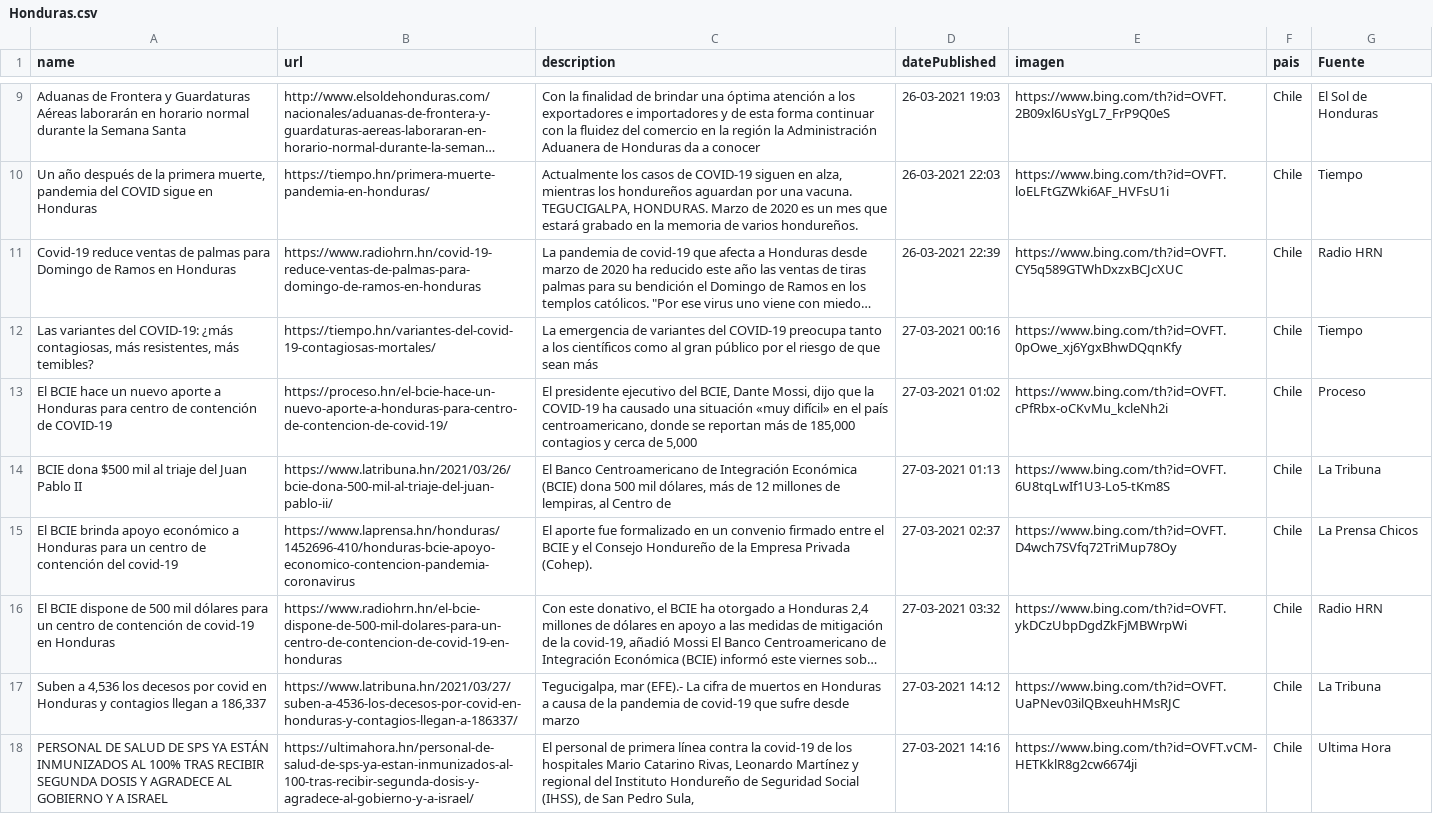
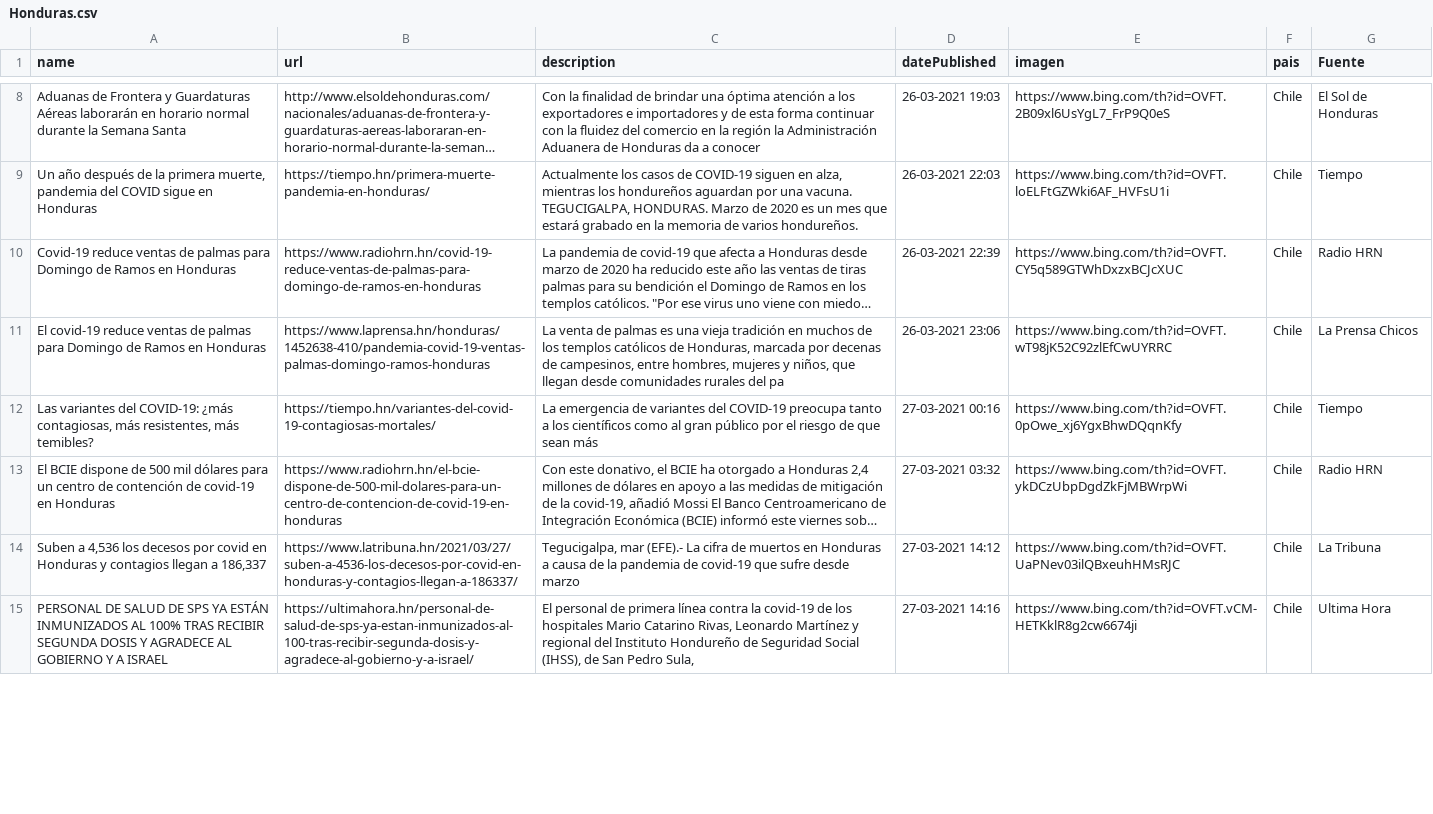
Before and after one commit to hectorflores329/github-actions_HN, a CSV file: Bing/News/Honduras.csv, drawn as a sheet; only a part is shown, gaps mark what is left out; long unchanged cells end in …; removed rows and columns are numbered as before the commit, all else as after; the diff covers the shown part only; the diff names each change by its address in the sheet, - before the commit and + after, or states it on an @@ line.

Commit message:
Descargado archivos

```diff
--- a/Bing/News/Honduras.csv
+++ b/Bing/News/Honduras.csv
+row 11: El covid-19 reduce ventas de palmas para Domingo de Ramos en Honduras | https://www.laprensa.hn/honduras/1452638-410/pandemia-covid-19-ventas-palmas-domingo-ramos-honduras | La venta de palmas es una vieja tradición en muchos de los templos católicos de Honduras, marcada por decenas de campesinos, entre hombres, mujeres y niños, que llegan desde comunidades rurales del pa | 26-03-2021 23:06 | https://www.bing.com/th?id=OVFT.wT98jK52C92zlEfCwUYRRC | Chile | La Prensa Chicos
-row 13: El BCIE hace un nuevo aporte a Honduras para centro de contención de COVID-19 | https://proceso.hn/el-bcie-hace-un-nuevo-aporte-a-honduras-para-centro-de-contencion-de-covid-19/ | El presidente ejecutivo del BCIE, Dante Mossi, dijo que la COVID-19 ha causado una situación «muy difícil» en el país centroamericano, donde se reportan más de 185,000 contagios y cerca de 5,000 | 27-03-2021 01:02 | https://www.bing.com/th?id=OVFT.cPfRbx-oCKvMu_kcleNh2i | Chile | Proceso
-row 14: BCIE dona $500 mil al triaje del Juan Pablo II | https://www.latribuna.hn/2021/03/26/bcie-dona-500-mil-al-triaje-del-juan-pablo-ii/ | El Banco Centroamericano de Integración Económica (BCIE) dona 500 mil dólares, más de 12 millones de lempiras, al Centro de | 27-03-2021 01:13 | https://www.bing.com/th?id=OVFT.6U8tqLwIf1U3-Lo5-tKm8S | Chile | La Tribuna
-row 15: El BCIE brinda apoyo económico a Honduras para un centro de contención del covid-19 | https://www.laprensa.hn/honduras/1452696-410/honduras-bcie-apoyo-economico-contencion-pandemia-coronavirus | El aporte fue formalizado en un convenio firmado entre el BCIE y el Consejo Hondureño de la Empresa Privada (Cohep). | 27-03-2021 02:37 | https://www.bing.com/th?id=OVFT.D4wch7SVfq72TriMup78Oy | Chile | La Prensa Chicos
```
Also changed, not shown: 5 added rows, 2 removed rows and 3 edited cells elsewhere in this file.
